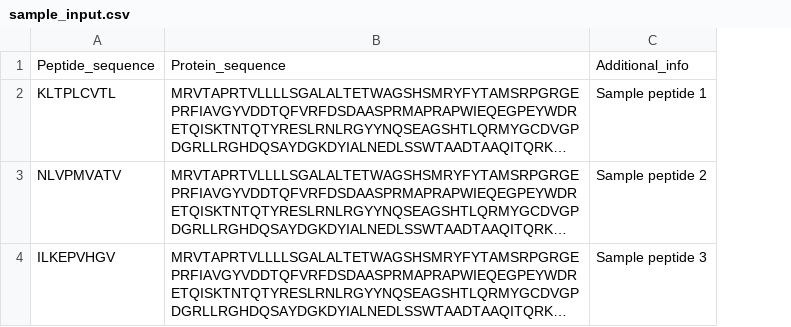
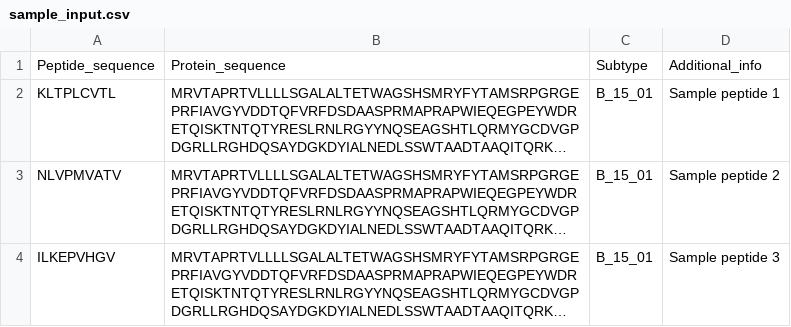
Before and after one commit to costbio/hlapepstab, a CSV file: sample_input.csv, drawn as a sheet; long unchanged cells end in …; the diff names each change by its address in the sheet, - before the commit and + after, or states it on an @@ line.

Commit message:
Enhance batch processing script: update CSV requirements to include 'Subtype', improve error handling, and add unique ID generation for output files.

```diff
--- a/sample_input.csv
+++ b/sample_input.csv
+column C, rows 1-4: Subtype | B_15_01 | B_15_01 | B_15_01
```
Also changed, not shown: 4 other files.
